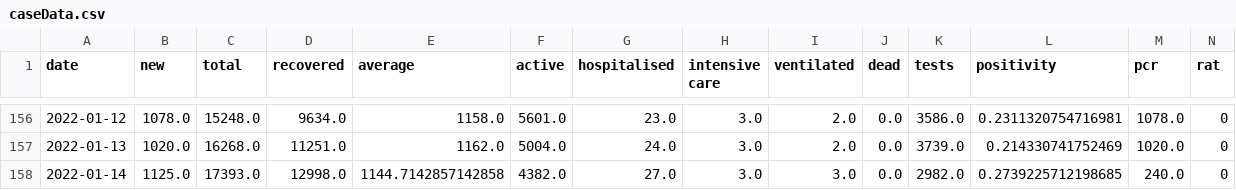
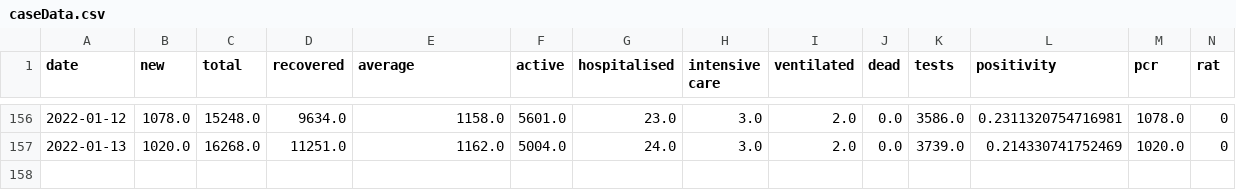
Before and after one commit to MarkusMannheim/act-coronavirus-teaser, a CSV file: data/caseData.csv, drawn as a sheet; only a part is shown, gaps mark what is left out.

```diff
--- a/data/caseData.csv
+++ b/data/caseData.csv
@@ -157,2 +157 @@ date,new,total,recovered,average,active,hospitalised,intensive care,ventilated,d
 2022-01-13,1020.0,16268.0,11251.0,1162.0,5004.0,24.0,3.0,2.0,0.0,3739.0,0.214330741752469,1020.0,0
-2022-01-14,1125.0,17393.0,12998.0,1144.7142857142858,4382.0,27.0,3.0,3.0,0.0,2982.0,0.2739225712198685,240.0,0
```
Also changed, not shown: 1 other file.
